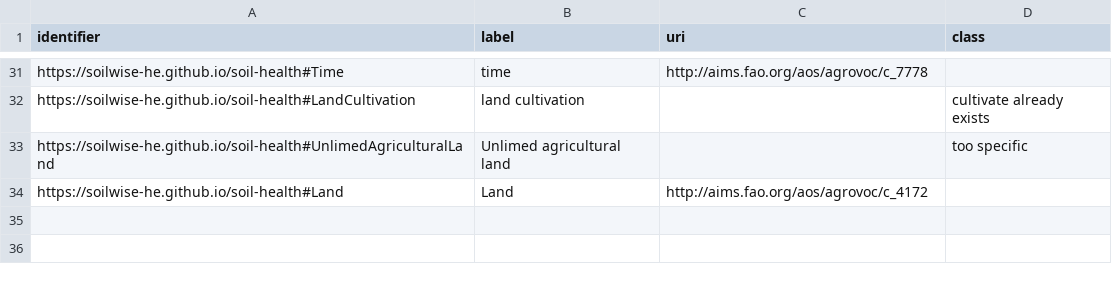
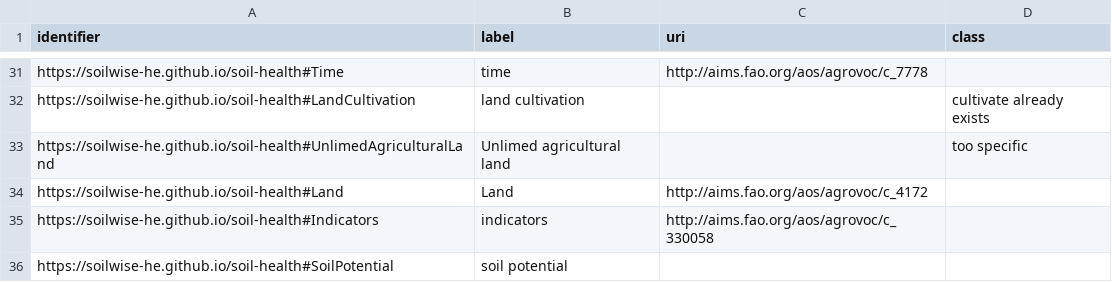
Before and after one commit to soilwise-he/metadata-augmentation, a CSV file: keyword-matcher/result/discard_terms.csv, drawn as a sheet; only a part is shown, gaps mark what is left out; the diff names each change by its address in the sheet, - before the commit and + after, or states it on an @@ line.

Commit message:
update terms and discarded_terms

```diff
--- a/keyword-matcher/result/discard_terms.csv
+++ b/keyword-matcher/result/discard_terms.csv
+row 35: https://soilwise-he.github.io/soil-health#Indicators | indicators | http://aims.fao.org/aos/agrovoc/c_330058
+row 36: https://soilwise-he.github.io/soil-health#SoilPotential | soil potential
```
Also changed, not shown: keyword-matcher/result/terms.csv.
